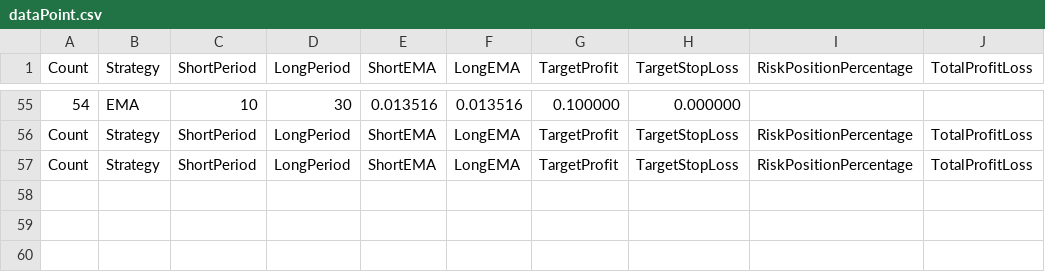
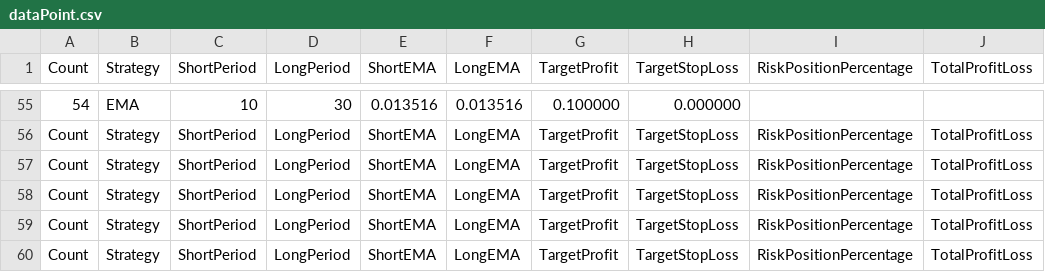
Before and after one commit to chidi150c/coinbitlyv2, a CSV file: webclient/assets/dataPoint.csv, drawn as a sheet; only a part is shown, gaps mark what is left out.

```diff
--- a/webclient/assets/dataPoint.csv
+++ b/webclient/assets/dataPoint.csv
@@ -57 +57,4 @@ Count,Strategy,ShortPeriod,LongPeriod,ShortEMA,LongEMA,TargetProfit,TargetStopLo
 Count,Strategy,ShortPeriod,LongPeriod,ShortEMA,LongEMA,TargetProfit,TargetStopLoss,RiskPositionPercentage,TotalProfitLoss
+Count,Strategy,ShortPeriod,LongPeriod,ShortEMA,LongEMA,TargetProfit,TargetStopLoss,RiskPositionPercentage,TotalProfitLoss
+Count,Strategy,ShortPeriod,LongPeriod,ShortEMA,LongEMA,TargetProfit,TargetStopLoss,RiskPositionPercentage,TotalProfitLoss
+Count,Strategy,ShortPeriod,LongPeriod,ShortEMA,LongEMA,TargetProfit,TargetStopLoss,RiskPositionPercentage,TotalProfitLoss
```
Also changed, not shown: 4 other files.
